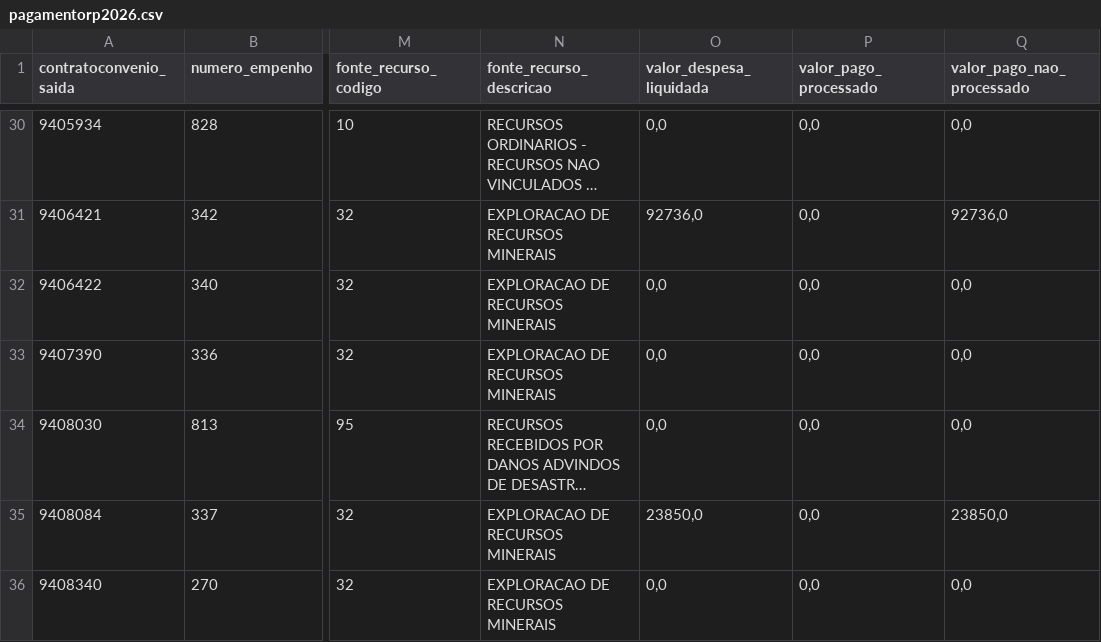
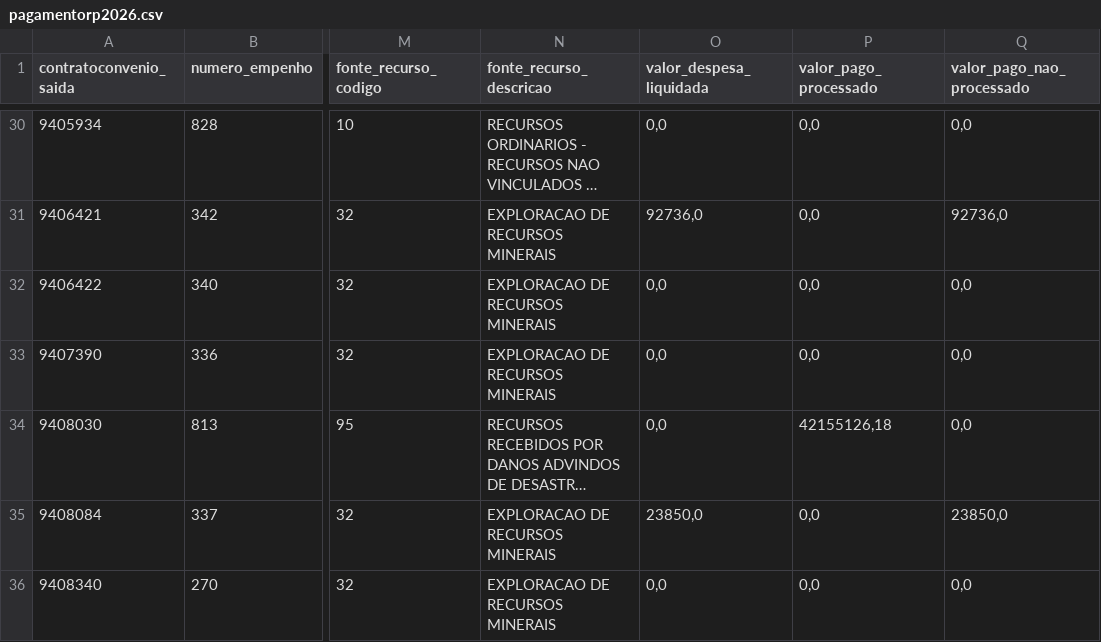
Before and after one commit to transparencia-mg/portal_convenios_saida, a CSV file: dataset/data/pagamentorp2026.csv, drawn as a sheet; only a part is shown, gaps mark what is left out; long unchanged cells end in …; the diff names each change by its address in the sheet, - before the commit and + after, or states it on an @@ line.

```diff
--- a/dataset/data/pagamentorp2026.csv
+++ b/dataset/data/pagamentorp2026.csv
-P34 (valor_pago_processado): 0,0
+P34 (valor_pago_processado): 42155126,18
```
Also changed, not shown: 1 other file.
